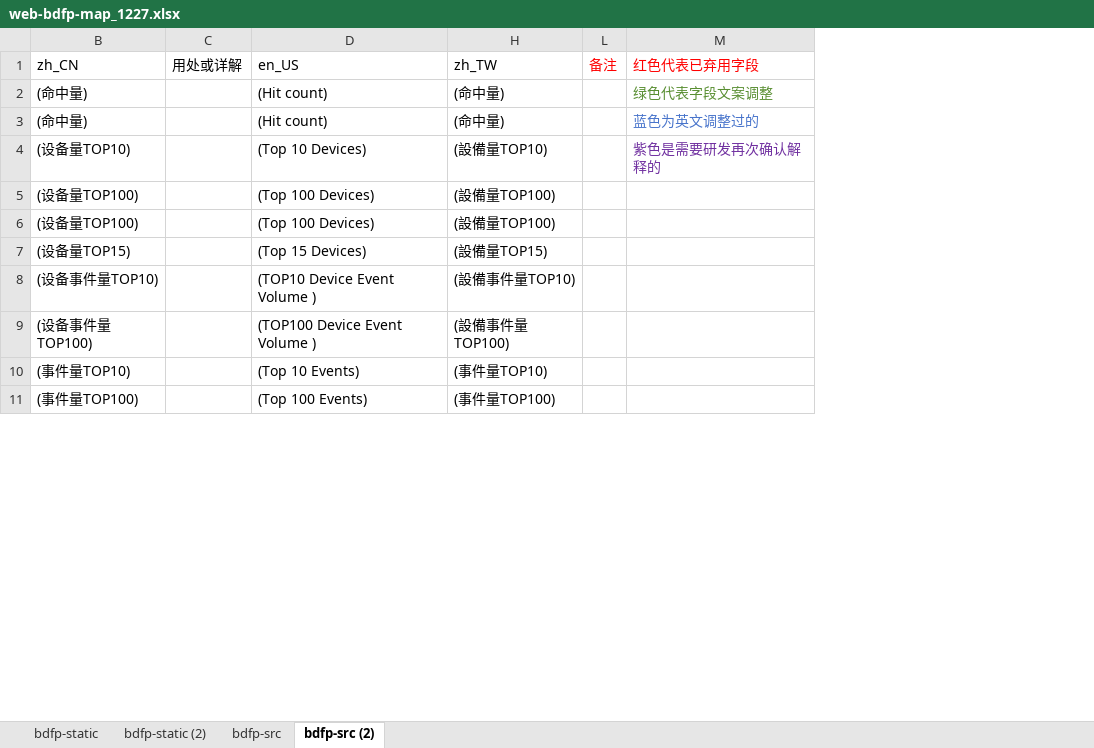
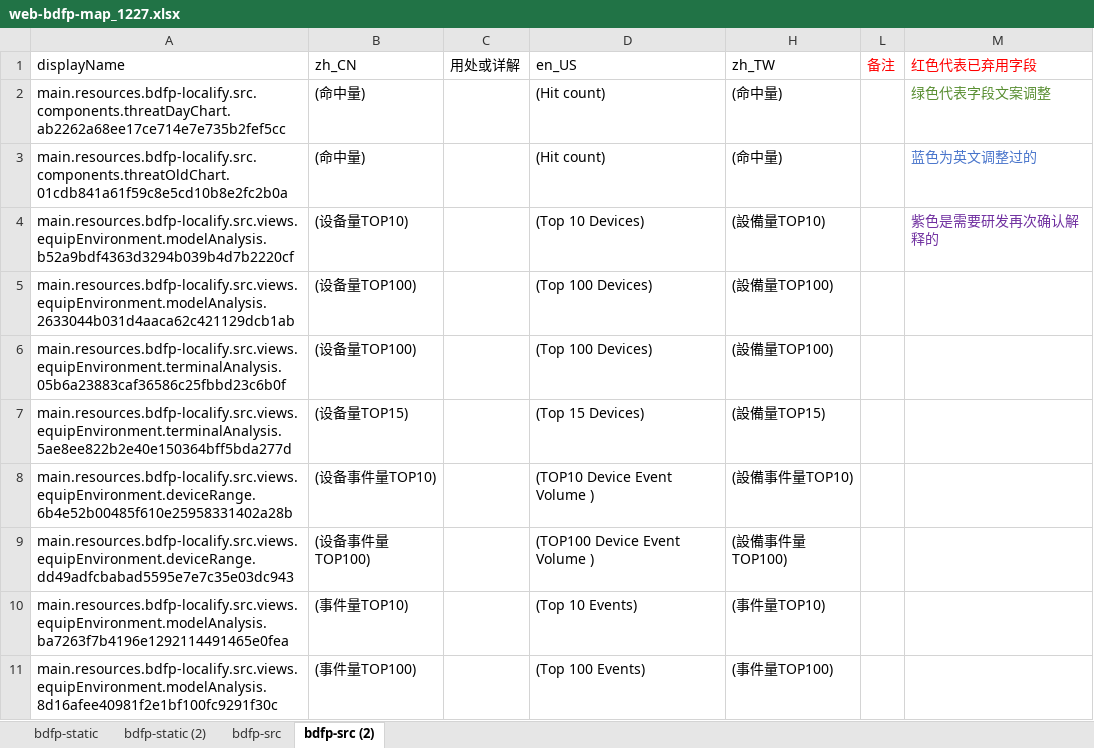
Before and after one commit to NARUTOne-note/Awesomes, an Excel workbook: build-tools/AST/demo/web-bdfp-map_1227.xlsx, sheet bdfp-src (2), drawn as a sheet; only a part is shown; values as stored, in another font and other column widths than the file's, no borders; conditional formats not drawn; the diff covers the shown part only; the diff names each change by its address in the sheet, - before the commit and + after, or states it on an @@ line.

Commit message:
feat: xlsx sort

```diff
--- a/build-tools/AST/demo/web-bdfp-map_1227.xlsx (sheet bdfp-src (2))
+++ b/build-tools/AST/demo/web-bdfp-map_1227.xlsx (sheet bdfp-src (2))
@@ column A (displayName) unhidden, rows 2-11: main.resources.bdfp-localify.src.components.threatDayChart.ab2262a68ee17ce714e7e735b2fef5cc | main.resources.bdfp-localify.src.components.threatOldChart.01cdb841a61f59c8e5cd10b8e2fc2b0a | main.resources.bdfp-localify.src.views.equipEnvironment.modelAnalysis.b52a9bdf4363d3294b039b4d7b2220cf | main.resources.bdfp-localify.src.views.equipEnvironment.modelAnalysis.2633044b031d4aaca62c421129dcb1ab | main.resources.bdfp-localify.src.views.equipEnvironment.terminalAnalysis.05b6a23883caf36586c25fbbd23c6b0f | main.resources.bdfp-localify.src.views.equipEnvironment.terminalAnalysis.5ae8ee822b2e40e150364bff5bda277d | main.resources.bdfp-localify.src.views.equipEnvironment.deviceRange.6b4e52b00485f610e25958331402a28b | main.resources.bdfp-localify.src.views.equipEnvironment.deviceRange.dd49adfcbabad5595e7e7c35e03dc943 | main.resources.bdfp-localify.src.views.equipEnvironment.modelAnalysis.ba7263f7b4196e1292114491465e0fea | main.resources.bdfp-localify.src.views.equipEnvironment.modelAnalysis.8d16afee40981f2e1bf100fc9291f30c @@
```
Also changed, not shown: 1 added row, 1 removed row and 6 edited cells elsewhere in this sheet, sheet bdfp-static, sheet bdfp-src, build-tools/AST/demo/web-bdfp-map_1220.xlsx, 5 other files.
